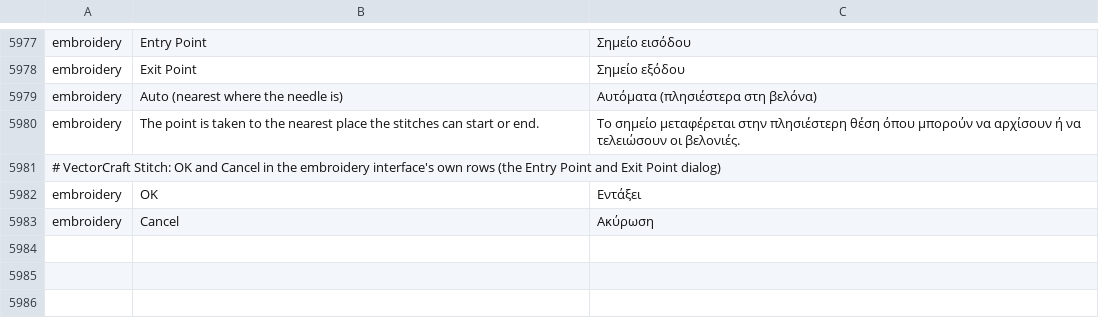
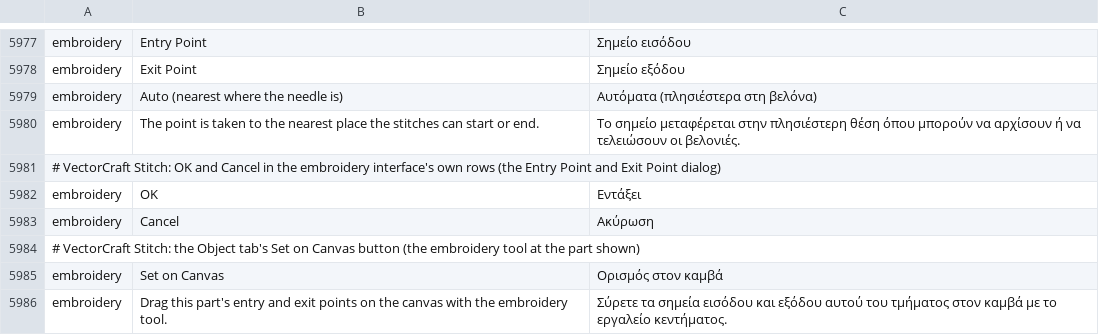
Before and after one commit to przbat-public/vectorcraft-stitch, a TSV file: crates/ui-egui/src/i18n/el.tsv, drawn as a sheet; only a part is shown, gaps mark what is left out; the diff names each change by its address in the sheet, - before the commit and + after, or states it on an @@ line.

```diff
--- a/crates/ui-egui/src/i18n/el.tsv
+++ b/crates/ui-egui/src/i18n/el.tsv
+row 5984: # VectorCraft Stitch: the Object tab's Set on Canvas button (the embroidery tool at the part shown)
+row 5985: embroidery | Set on Canvas | Ορισμός στον καμβά
+row 5986: embroidery | Drag this part's entry and exit points on the canvas with the embroidery tool. | Σύρετε τα σημεία εισόδου και εξόδου αυτού του τμήματος στον καμβά με το εργαλείο κεντήματος.
```
Also changed, not shown: crates/ui-egui/src/i18n/bg.tsv, crates/ui-egui/src/i18n/fr.tsv, 28 other files.
